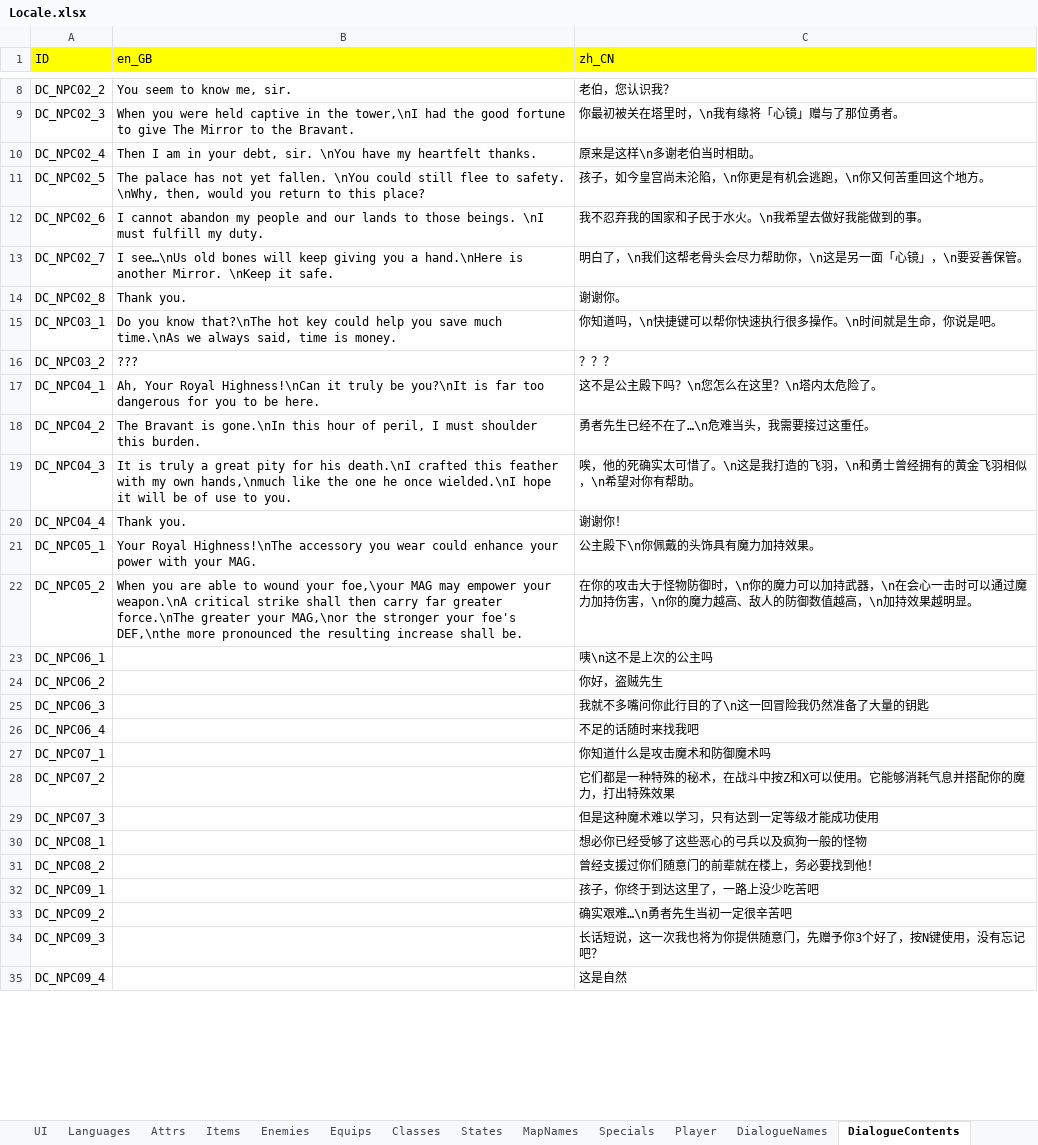
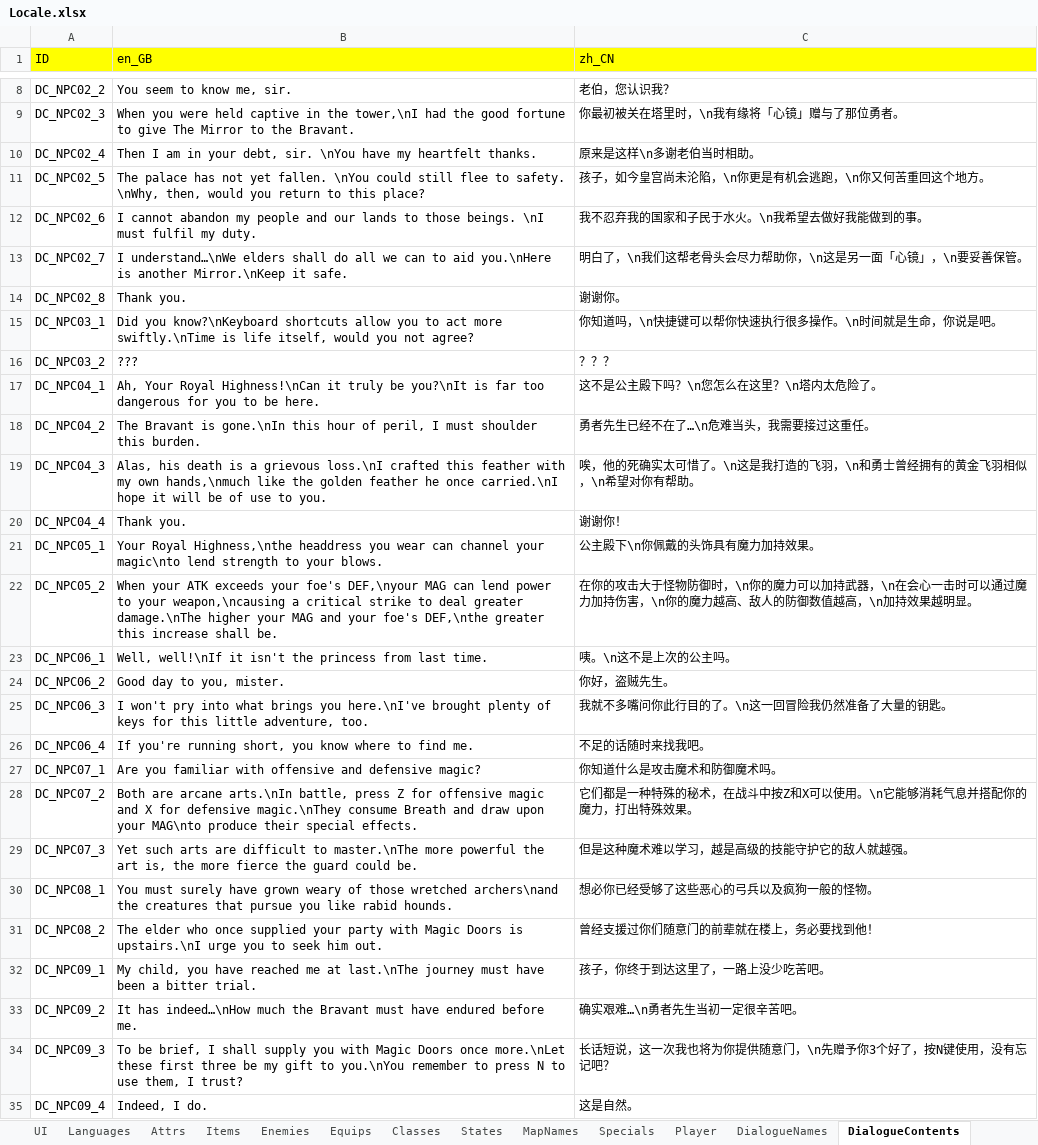
Before and after one commit to JasonLeon01/ProjectMT3, an Excel workbook: Data/Locale/Locale.xlsx, sheet DialogueContents, drawn as a sheet; only a part is shown, gaps mark what is left out; values as stored, in another font and other column widths than the file's, no borders; the diff covers the shown part only; the diff names each change by its address in the sheet, - before the commit and + after, or states it on an @@ line.

Commit message:
Simply update locales

```diff
--- a/Data/Locale/Locale.xlsx (sheet DialogueContents)
+++ b/Data/Locale/Locale.xlsx (sheet DialogueContents)
-B12 (en_GB): …\nI must fulfill my duty.
+B12 (en_GB): …\nI must fulfil my duty.
-B13 (en_GB): I see…\nUs old bones will keep giving you a hand.\nHere is another Mirror. \nKeep it safe.
+B13 (en_GB): I understand…\nWe elders shall do all we can to aid you.\nHere is another Mirror.\nKeep it safe.
-B15 (en_GB): Do you know that?\nThe hot key could help you save much time.\nAs we always said, time is money.
+B15 (en_GB): Did you know?\nKeyboard shortcuts allow you to act more swiftly.\nTime is life itself, would you not agree?
-B19 (en_GB): It is truly a great pity for his death.\nI crafted this feather with my own hands,\nmuch like the one he once wielded.\nI hope it…
+B19 (en_GB): Alas, his death is a grievous loss.\nI crafted this feather with my own hands,\nmuch like the golden feather he once carried.\nI hope it…
-B21 (en_GB): Your Royal Highness!\nThe accessory you wear could enhance your power with your MAG.
+B21 (en_GB): Your Royal Highness,\nthe headdress you wear can channel your magic\nto lend strength to your blows.
-B22 (en_GB): When you are able to wound your foe,\your MAG may empower your weapon.\nA critical strike shall then carry far greater force.\nThe greater your MAG,\nor the stronger your foe's DEF,\nthe more pronounced the resulting increase shall…
+B22 (en_GB): When your ATK exceeds your foe's DEF,\nyour MAG can lend power to your weapon,\ncausing a critical strike to deal greater damage.\nThe higher your MAG and your foe's DEF,\nthe greater this increase shall…
-B23 (en_GB): (empty)
+B23 (en_GB): Well, well!\nIf it isn't the princess from last time.
-C23 (zh_CN): 咦\n这不是上次的公主吗
+C23 (zh_CN): 咦。\n这不是上次的公主吗。
-B24 (en_GB): (empty)
+B24 (en_GB): Good day to you, mister.
-C24 (zh_CN): 你好，盗贼先生
+C24 (zh_CN): 你好，盗贼先生。
-B25 (en_GB): (empty)
+B25 (en_GB): I won't pry into what brings you here.\nI've brought plenty of keys for this little adventure, too.
-C25 (zh_CN): 我就不多嘴问你此行目的了\n这一回冒险我仍然准备了大量的钥匙
+C25 (zh_CN): 我就不多嘴问你此行目的了。\n这一回冒险我仍然准备了大量的钥匙。
-B26 (en_GB): (empty)
+B26 (en_GB): If you're running short, you know where to find me.
-C26 (zh_CN): 不足的话随时来找我吧
+C26 (zh_CN): 不足的话随时来找我吧。
-B27 (en_GB): (empty)
+B27 (en_GB): Are you familiar with offensive and defensive magic?
-C27 (zh_CN): 你知道什么是攻击魔术和防御魔术吗
+C27 (zh_CN): 你知道什么是攻击魔术和防御魔术吗。
-B28 (en_GB): (empty)
+B28 (en_GB): Both are arcane arts.\nIn battle, press Z for offensive magic and X for defensive magic.\nThey consume Breath and draw upon your MAG\nto produce their special effects.
-C28 (zh_CN): …以使用。它能够消耗气息并搭配你的魔力，打出特殊效果
+C28 (zh_CN): …以使用。\n它能够消耗气息并搭配你的魔力，打出特殊效果。
-B29 (en_GB): (empty)
+B29 (en_GB): Yet such arts are difficult to master.\nThe more powerful the art is, the more fierce the guard could be.
-C29 (zh_CN): 但是这种魔术难以学习，只有达到一定等级才能成功使用
+C29 (zh_CN): 但是这种魔术难以学习，越是高级的技能守护它的敌人就越强。
-B30 (en_GB): (empty)
+B30 (en_GB): You must surely have grown weary of those wretched archers\nand the creatures that pursue you like rabid hounds.
-C30 (zh_CN): 想必你已经受够了这些恶心的弓兵以及疯狗一般的怪物
+C30 (zh_CN): 想必你已经受够了这些恶心的弓兵以及疯狗一般的怪物。
-B31 (en_GB): (empty)
+B31 (en_GB): The elder who once supplied your party with Magic Doors is upstairs.\nI urge you to seek him out.
-B32 (en_GB): (empty)
+B32 (en_GB): My child, you have reached me at last.\nThe journey must have been a bitter trial.
-C32 (zh_CN): 孩子，你终于到达这里了，一路上没少吃苦吧
+C32 (zh_CN): 孩子，你终于到达这里了，一路上没少吃苦吧。
-B33 (en_GB): (empty)
+B33 (en_GB): It has indeed…\nHow much the Bravant must have endured before me.
-C33 (zh_CN): 确实艰难…\n勇者先生当初一定很辛苦吧
+C33 (zh_CN): 确实艰难…\n勇者先生当初一定很辛苦吧。
-B34 (en_GB): (empty)
+B34 (en_GB): To be brief, I shall supply you with Magic Doors once more.\nLet these first three be my gift to you.\nYou remember to press N to use them, I trust?
-C34 (zh_CN): 长话短说，这一次我也将为你提供随意门，先赠予你3个好了，按N键使用，没有忘记吧？
+C34 (zh_CN): 长话短说，这一次我也将为你提供随意门，\n先赠予你3个好了，按N键使用，没有忘记吧？
-B35 (en_GB): (empty)
+B35 (en_GB): Indeed, I do.
-C35 (zh_CN): 这是自然
+C35 (zh_CN): 这是自然。
```
Also changed, not shown: 2 removed rows and 58 edited cells elsewhere in this sheet, 4 other files.
